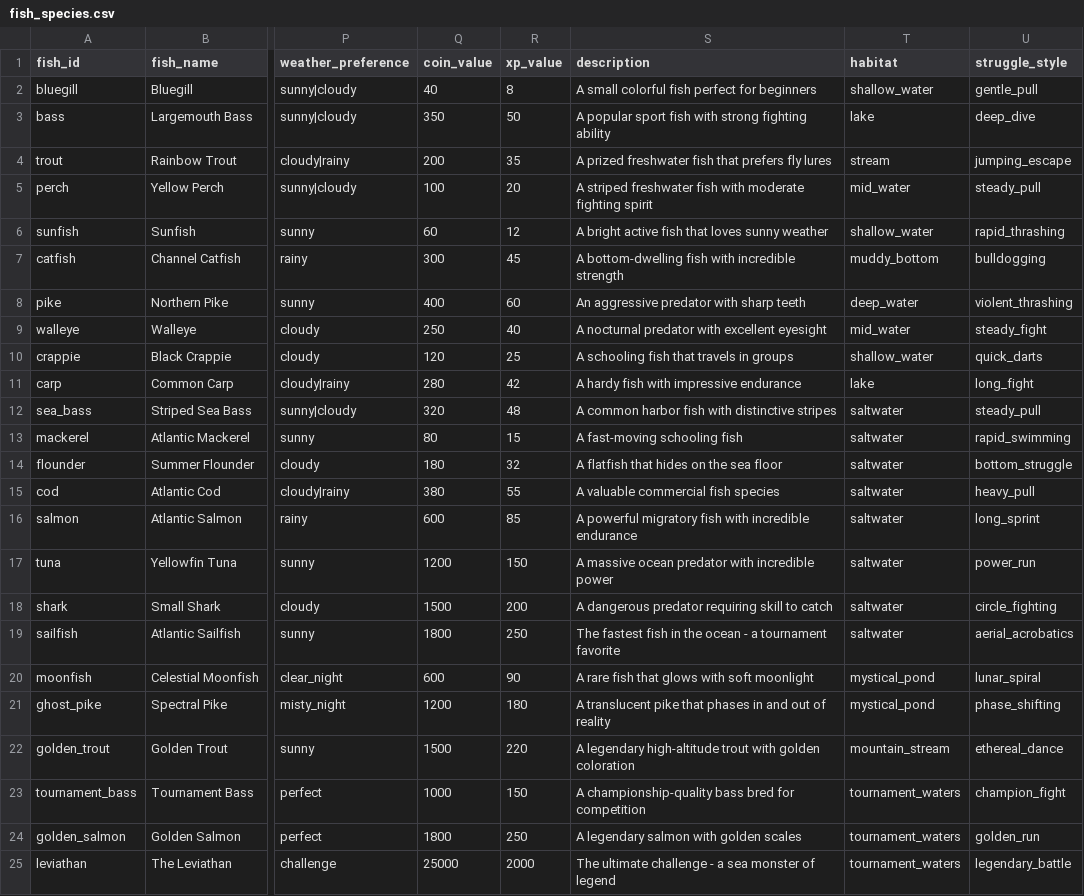
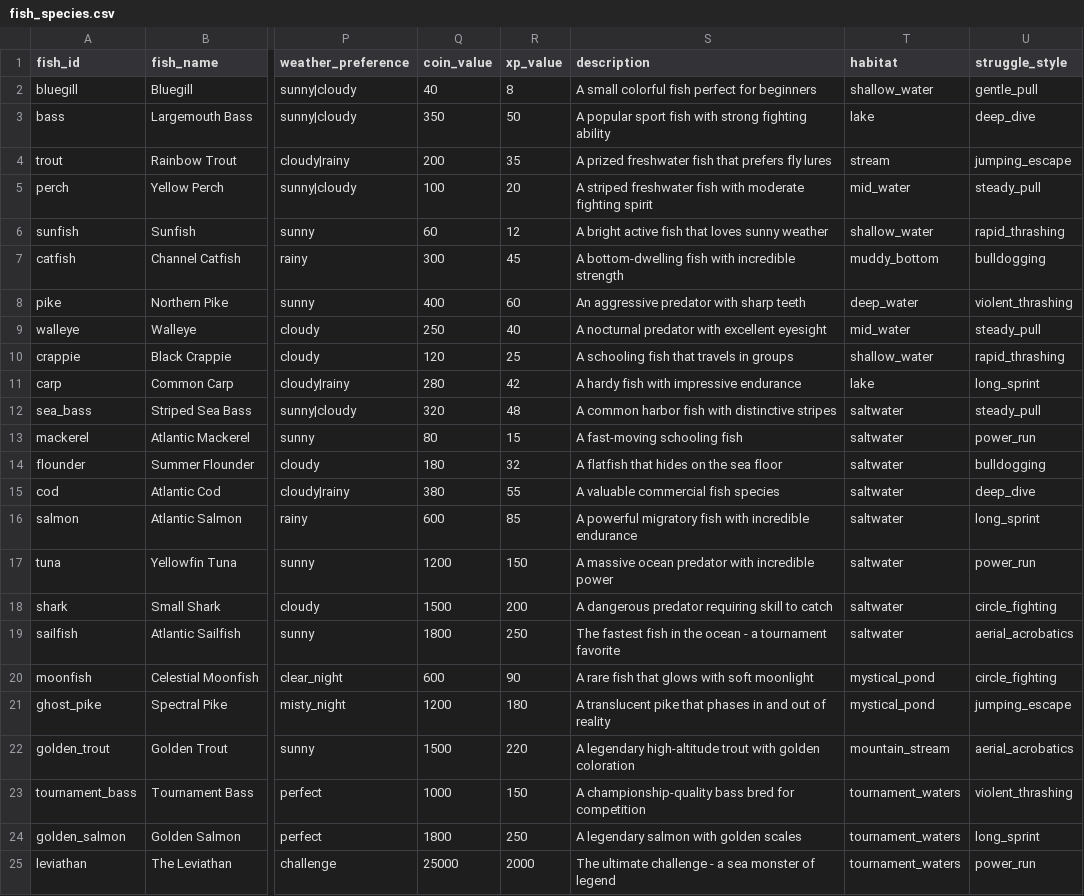
Before and after one commit to ElricStormking/FishingProject, a CSV file: data_csv/fish_species.csv, drawn as a sheet; only a part is shown, gaps mark what is left out; the diff names each change by its address in the sheet, - before the commit and + after, or states it on an @@ line.

```diff
--- a/data_csv/fish_species.csv
+++ b/data_csv/fish_species.csv
-U9 (struggle_style): steady_fight
+U9 (struggle_style): steady_pull
-U10 (struggle_style): quick_darts
+U10 (struggle_style): rapid_thrashing
-U11 (struggle_style): long_fight
+U11 (struggle_style): long_sprint
-U13 (struggle_style): rapid_swimming
+U13 (struggle_style): power_run
-U14 (struggle_style): bottom_struggle
+U14 (struggle_style): bulldogging
-U15 (struggle_style): heavy_pull
+U15 (struggle_style): deep_dive
-U20 (struggle_style): lunar_spiral
+U20 (struggle_style): circle_fighting
-U21 (struggle_style): phase_shifting
+U21 (struggle_style): jumping_escape
-U22 (struggle_style): ethereal_dance
+U22 (struggle_style): aerial_acrobatics
-U23 (struggle_style): champion_fight
+U23 (struggle_style): violent_thrashing
-U24 (struggle_style): golden_run
+U24 (struggle_style): long_sprint
-U25 (struggle_style): legendary_battle
+U25 (struggle_style): power_run
```
Also changed, not shown: 39 other files.
